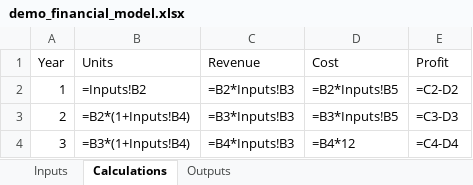
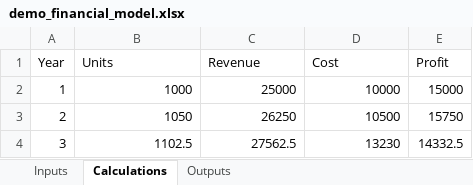
Before and after one commit to stringfestdata/python-excel-model-parser, an Excel workbook: demo_financial_model.xlsx, sheet Calculations, drawn as a sheet; values as stored, in another font and other column widths than the file's, no borders; formulas without a stored value are shown as written; the diff names each change by its address in the sheet, - before the commit and + after, or states it on an @@ line.

```diff
--- a/demo_financial_model.xlsx (sheet Calculations)
+++ b/demo_financial_model.xlsx (sheet Calculations)
-B2 (Units): =Inputs!B2
+B2 (Units): 1000
-C2 (Revenue): =B2*Inputs!B3
+C2 (Revenue): 25000
-D2 (Cost): =B2*Inputs!B5
+D2 (Cost): 10000
-E2 (Profit): =C2-D2
+E2 (Profit): 15000
-B3 (Units): =B2*(1+Inputs!B4)
+B3 (Units): 1050
-C3 (Revenue): =B3*Inputs!B3
+C3 (Revenue): 26250
-D3 (Cost): =B3*Inputs!B5
+D3 (Cost): 10500
-E3 (Profit): =C3-D3
+E3 (Profit): 15750
-B4 (Units): =B3*(1+Inputs!B4)
+B4 (Units): 1102.5
-C4 (Revenue): =B4*Inputs!B3
+C4 (Revenue): 27562.5
-D4 (Cost): =B4*12
+D4 (Cost): 13230
-E4 (Profit): =C4-D4
+E4 (Profit): 14332.5
```
Also changed, not shown: sheet Outputs, 1 other file.
